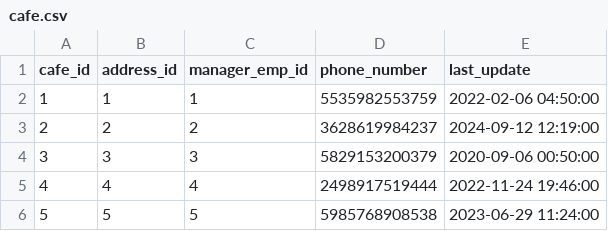
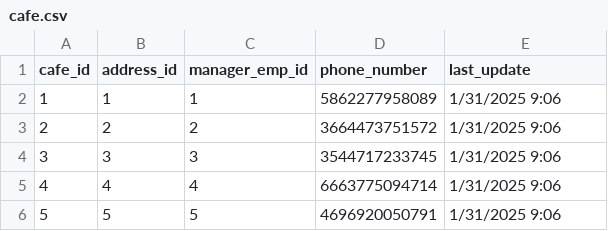
Before and after one commit to Sofya-Zats/Coffee-shops, a CSV file: cafe.csv, drawn as a sheet.

Commit message:
Add files via upload
SQL+Python Pandas+Tableau

This project contains
- SQL database for international chain of cafes cafe_database.sql:
    contains 10 tables that store data about cafe orders, payments, customers, menu items etc
- .csv files extracted from SQL database by using PostgreSQL queries:
     contain information about orders, payments, cafe venues, addreses and sold products
- Python Pandas scripts that generate sales data:
    These scripts input .csv files with orders and payment information and output .csv files with numbers for monthly and annual regional sales
-  Tableau visualizations:
     Dynamic dashboard with birds-eye view on monthly and annual sales contribution of each cafe venue, country ,region.
     Dynamic dashboard with monthly and annual sales contribution of each product on the menu.

```diff
--- a/cafe.csv
+++ b/cafe.csv
@@ -1,6 +1,6 @@
 cafe_id,address_id,manager_emp_id,phone_number,last_update
-1,1,1,5535982553759,2022-02-06 04:50:00
-2,2,2,3628619984237,2024-09-12 12:19:00
-3,3,3,5829153200379,2020-09-06 00:50:00
-4,4,4,2498917519444,2022-11-24 19:46:00
-5,5,5,5985768908538,2023-06-29 11:24:00
+1,1,1,5862277958089,1/31/2025 9:06
+2,2,2,3664473751572,1/31/2025 9:06
+3,3,3,3544717233745,1/31/2025 9:06
+4,4,4,6663775094714,1/31/2025 9:06
+5,5,5,4696920050791,1/31/2025 9:06
```
Also changed, not shown: address.csv, item.csv, 6 other files.
